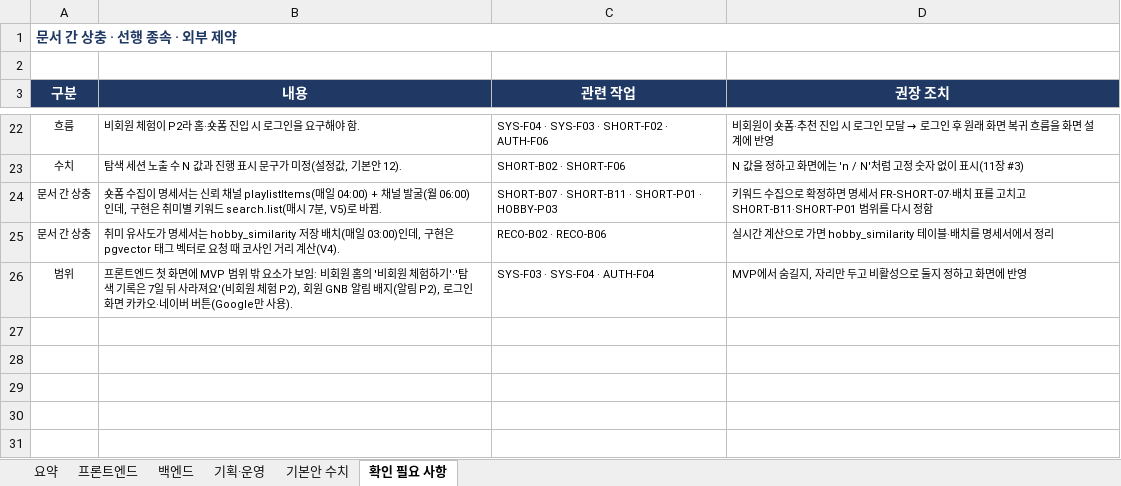
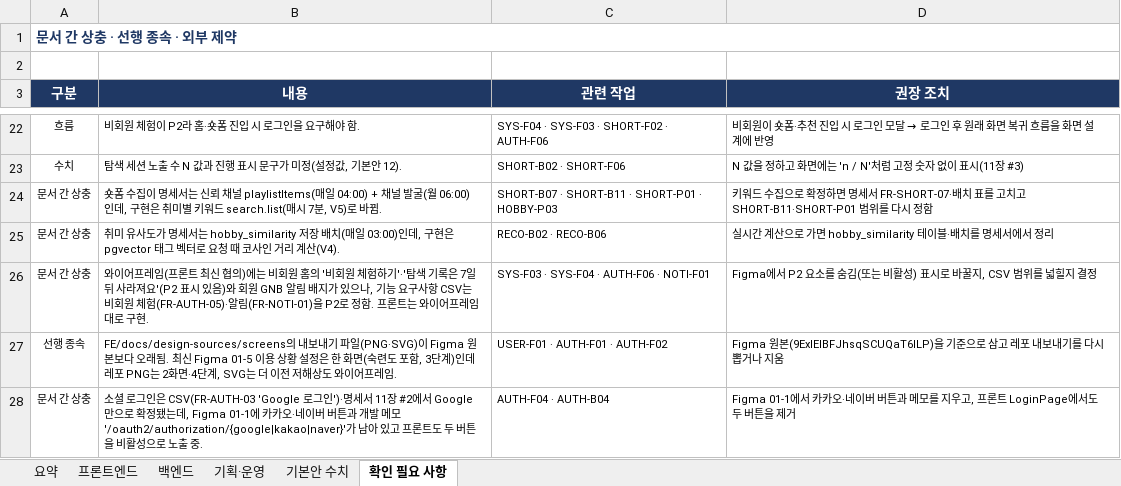
Before and after one commit to MinBeom2/NyamNyamHobby, an Excel workbook: repo/docs/tasks/requirements-progress.xlsx, sheet 확인 필요 사항, drawn as a sheet; only a part is shown, gaps mark what is left out; values as stored, in another font and other column widths than the file's, no borders; removed rows and columns are numbered as before the commit, all else as after; the diff names each change by its address in the sheet, - before the commit and + after, or states it on an @@ line.

```diff
--- a/repo/docs/tasks/requirements-progress.xlsx (sheet 확인 필요 사항)
+++ b/repo/docs/tasks/requirements-progress.xlsx (sheet 확인 필요 사항)
-row 26: 범위 | 프론트엔드 첫 화면에 MVP 범위 밖 요소가 보임: 비회원 홈의 '비회원 체험하기'·'탐색 기록은 7일 뒤 사라져요'(비회원 체험 P2), 회원 GNB 알림 배지(알림 P2), 로그인 화면 카카오·네이버 버튼(Google만 사용). | SYS-F03 · SYS-F04 · AUTH-F04 | MVP에서 숨길지, 자리만 두고 비활성으로 둘지 정하고 화면에 반영
+row 26: 문서 간 상충 | 와이어프레임(프론트 최신 협의)에는 비회원 홈의 '비회원 체험하기'·'탐색 기록은 7일 뒤 사라져요'(P2 표시 있음)와 회원 GNB 알림 배지가 있으나, 기능 요구사항 CSV는 비회원 체험(FR-AUTH-05)·알림(FR-NOTI-01)을 P2로 정함. 프론트는 와이어프레임대로 구현. | SYS-F03 · SYS-F04 · AUTH-F06 · NOTI-F01 | Figma에서 P2 요소를 숨김(또는 비활성) 표시로 바꿀지, CSV 범위를 넓힐지 결정
+row 27: 선행 종속 | FE/docs/design-sources/screens의 내보내기 파일(PNG·SVG)이 Figma 원본보다 오래됨. 최신 Figma 01-5 이용 상황 설정은 한 화면(숙련도 포함, 3단계)인데 레포 PNG는 2화면·4단계, SVG는 더 이전 저해상도 와이어프레임. | USER-F01 · AUTH-F01 · AUTH-F02 | Figma 원본(9ExlElBFJhsqSCUQaT6lLP)을 기준으로 삼고 레포 내보내기를 다시 뽑거나 지움
+row 28: 문서 간 상충 | 소셜 로그인은 CSV(FR-AUTH-03 'Google 로그인')·명세서 11장 #2에서 Google만으로 확정됐는데, Figma 01-1에 카카오·네이버 버튼과 개발 메모 '/oauth2/authorization/{google|kakao|naver}'가 남아 있고 프론트도 두 버튼을 비활성으로 노출 중. | AUTH-F04 · AUTH-B04 | Figma 01-1에서 카카오·네이버 버튼과 메모를 지우고, 프론트 LoginPage에서도 두 버튼을 제거
```
Also changed, not shown: sheet 프론트엔드, sheet 요약, 1 other file.
